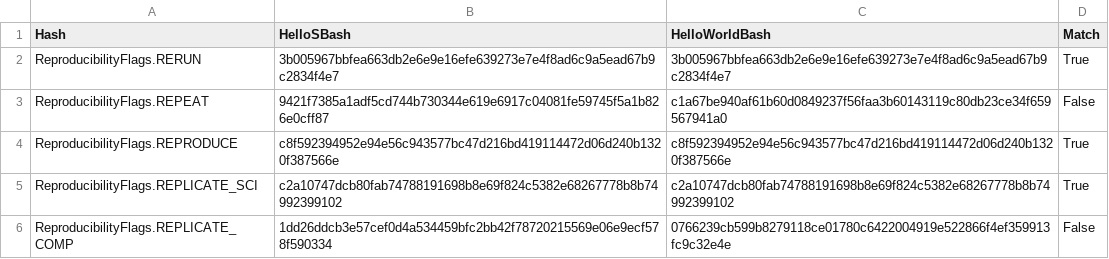
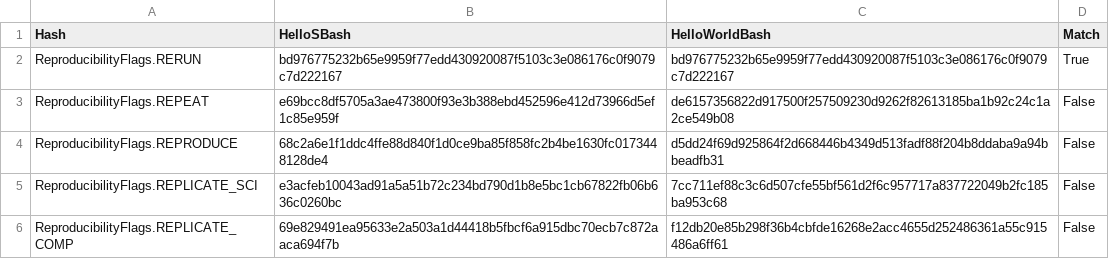
Before and after one commit to pritchardn/windlass, a CSV file: Experiments/EX1HelloWorld/ubu/out.csv, drawn as a sheet.

```diff
--- a/Experiments/EX1HelloWorld/ubu/out.csv
+++ b/Experiments/EX1HelloWorld/ubu/out.csv
@@ -1,6 +1,6 @@
 Hash,HelloSBash,HelloWorldBash,Match
-ReproducibilityFlags.RERUN,3b005967bbfea663db2e6e9e16efe639273e7e4f8ad6c9a5ead67b9c2834f4e7,3b005967bbfea663db2e6e9e16efe639273e7e4f8ad6c9a5ead67b9c2834f4e7,True
-ReproducibilityFlags.REPEAT,9421f7385a1adf5cd744b730344e619e6917c04081fe59745f5a1b826e0cff87,c1a67be940af61b60d0849237f56faa3b60143119c80db23ce34f659567941a0,False
-ReproducibilityFlags.REPRODUCE,c8f592394952e94e56c943577bc47d216bd419114472d06d240b1320f387566e,c8f592394952e94e56c943577bc47d216bd419114472d06d240b1320f387566e,True
-ReproducibilityFlags.REPLICATE_SCI,c2a10747dcb80fab74788191698b8e69f824c5382e68267778b8b74992399102,c2a10747dcb80fab74788191698b8e69f824c5382e68267778b8b74992399102,True
-ReproducibilityFlags.REPLICATE_COMP,1dd26ddcb3e57cef0d4a534459bfc2bb42f78720215569e06e9ecf578f590334,0766239cb599b8279118ce01780c6422004919e522866f4ef359913fc9c32e4e,False
+ReproducibilityFlags.RERUN,bd976775232b65e9959f77edd430920087f5103c3e086176c0f9079c7d222167,bd976775232b65e9959f77edd430920087f5103c3e086176c0f9079c7d222167,True
+ReproducibilityFlags.REPEAT,e69bcc8df5705a3ae473800f93e3b388ebd452596e412d73966d5ef1c85e959f,de6157356822d917500f257509230d9262f82613185ba1b92c24c1a2ce549b08,False
+ReproducibilityFlags.REPRODUCE,68c2a6e1f1ddc4ffe88d840f1d0ce9ba85f858fc2b4be1630fc0173448128de4,d5dd24f69d925864f2d668446b4349d513fadf88f204b8ddaba9a94bbeadfb31,False
+ReproducibilityFlags.REPLICATE_SCI,e3acfeb10043ad91a5a51b72c234bd790d1b8e5bc1cb67822fb06b636c0260bc,7cc711ef88c3c6d507cfe55bf561d2f6c957717a837722049b2fc185ba953c68,False
+ReproducibilityFlags.REPLICATE_COMP,69e829491ea95633e2a503a1d44418b5fbcf6a915dbc70ecb7c872aaca694f7b,f12db20e85b298f36b4cbfde16268e2acc4655d252486361a55c915486a6ff61,False
```
Also changed, not shown: Experiments/EX2HelloWorld/ubu/out.csv, Experiments/EX3HelloWorld/ubu/out.csv, 3 other files.
